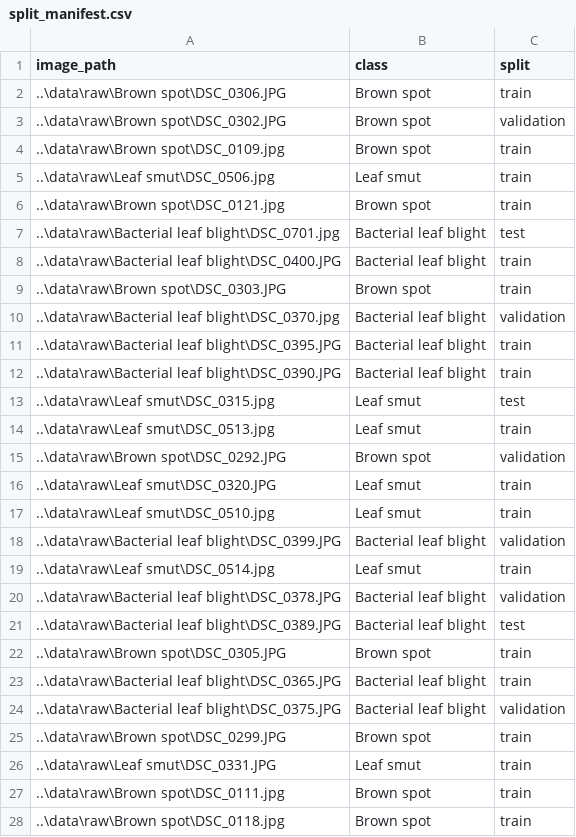
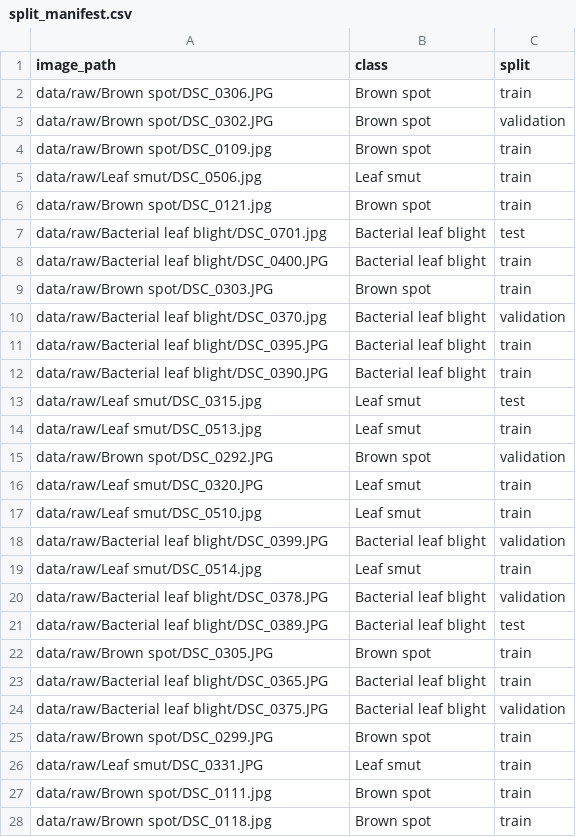
Before and after one commit to VisionExpo/rice-leaf-disease-detection, a CSV file: data/split_manifest.csv, drawn as a sheet; only a part is shown; the diff covers the shown part only.

```diff
--- a/data/split_manifest.csv
+++ b/data/split_manifest.csv
@@ -1,28 +1,28 @@
 image_path,class,split
-..\data\raw\Brown spot\DSC_0306.JPG,Brown spot,train
-..\data\raw\Brown spot\DSC_0302.JPG,Brown spot,validation
-..\data\raw\Brown spot\DSC_0109.jpg,Brown spot,train
-..\data\raw\Leaf smut\DSC_0506.jpg,Leaf smut,train
-..\data\raw\Brown spot\DSC_0121.jpg,Brown spot,train
-..\data\raw\Bacterial leaf blight\DSC_0701.jpg,Bacterial leaf blight,test
-..\data\raw\Bacterial leaf blight\DSC_0400.JPG,Bacterial leaf blight,train
-..\data\raw\Brown spot\DSC_0303.JPG,Brown spot,train
-..\data\raw\Bacterial leaf blight\DSC_0370.jpg,Bacterial leaf blight,validation
-..\data\raw\Bacterial leaf blight\DSC_0395.JPG,Bacterial leaf blight,train
-..\data\raw\Bacterial leaf blight\DSC_0390.JPG,Bacterial leaf blight,train
-..\data\raw\Leaf smut\DSC_0315.jpg,Leaf smut,test
-..\data\raw\Leaf smut\DSC_0513.jpg,Leaf smut,train
-..\data\raw\Brown spot\DSC_0292.JPG,Brown spot,validation
-..\data\raw\Leaf smut\DSC_0320.JPG,Leaf smut,train
-..\data\raw\Leaf smut\DSC_0510.jpg,Leaf smut,train
-..\data\raw\Bacterial leaf blight\DSC_0399.JPG,Bacterial leaf blight,validation
-..\data\raw\Leaf smut\DSC_0514.jpg,Leaf smut,train
-..\data\raw\Bacterial leaf blight\DSC_0378.JPG,Bacterial leaf blight,validation
-..\data\raw\Bacterial leaf blight\DSC_0389.JPG,Bacterial leaf blight,test
-..\data\raw\Brown spot\DSC_0305.JPG,Brown spot,train
-..\data\raw\Bacterial leaf blight\DSC_0365.JPG,Bacterial leaf blight,train
-..\data\raw\Bacterial leaf blight\DSC_0375.JPG,Bacterial leaf blight,validation
-..\data\raw\Brown spot\DSC_0299.JPG,Brown spot,train
-..\data\raw\Leaf smut\DSC_0331.JPG,Leaf smut,train
-..\data\raw\Brown spot\DSC_0111.jpg,Brown spot,train
-..\data\raw\Brown spot\DSC_0118.jpg,Brown spot,train
+data/raw/Brown spot/DSC_0306.JPG,Brown spot,train
+data/raw/Brown spot/DSC_0302.JPG,Brown spot,validation
+data/raw/Brown spot/DSC_0109.jpg,Brown spot,train
+data/raw/Leaf smut/DSC_0506.jpg,Leaf smut,train
+data/raw/Brown spot/DSC_0121.jpg,Brown spot,train
+data/raw/Bacterial leaf blight/DSC_0701.jpg,Bacterial leaf blight,test
+data/raw/Bacterial leaf blight/DSC_0400.JPG,Bacterial leaf blight,train
+data/raw/Brown spot/DSC_0303.JPG,Brown spot,train
+data/raw/Bacterial leaf blight/DSC_0370.jpg,Bacterial leaf blight,validation
+data/raw/Bacterial leaf blight/DSC_0395.JPG,Bacterial leaf blight,train
+data/raw/Bacterial leaf blight/DSC_0390.JPG,Bacterial leaf blight,train
+data/raw/Leaf smut/DSC_0315.jpg,Leaf smut,test
+data/raw/Leaf smut/DSC_0513.jpg,Leaf smut,train
+data/raw/Brown spot/DSC_0292.JPG,Brown spot,validation
+data/raw/Leaf smut/DSC_0320.JPG,Leaf smut,train
+data/raw/Leaf smut/DSC_0510.jpg,Leaf smut,train
+data/raw/Bacterial leaf blight/DSC_0399.JPG,Bacterial leaf blight,validation
+data/raw/Leaf smut/DSC_0514.jpg,Leaf smut,train
+data/raw/Bacterial leaf blight/DSC_0378.JPG,Bacterial leaf blight,validation
+data/raw/Bacterial leaf blight/DSC_0389.JPG,Bacterial leaf blight,test
+data/raw/Brown spot/DSC_0305.JPG,Brown spot,train
+data/raw/Bacterial leaf blight/DSC_0365.JPG,Bacterial leaf blight,train
+data/raw/Bacterial leaf blight/DSC_0375.JPG,Bacterial leaf blight,validation
+data/raw/Brown spot/DSC_0299.JPG,Brown spot,train
+data/raw/Leaf smut/DSC_0331.JPG,Leaf smut,train
+data/raw/Brown spot/DSC_0111.jpg,Brown spot,train
+data/raw/Brown spot/DSC_0118.jpg,Brown spot,train
```
Also changed, not shown: 92 edited cells elsewhere in this file, 8 other files.
